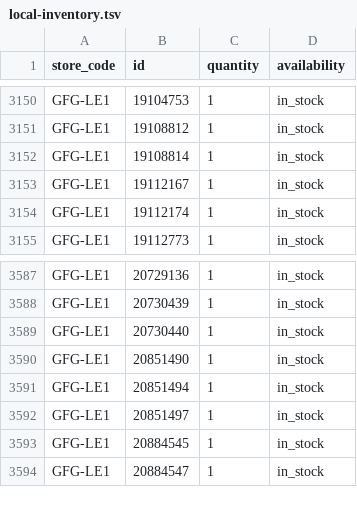
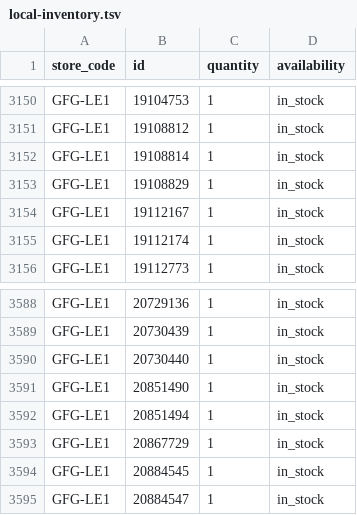
Before and after one commit to Geekmagic1983/gfg-local-inventory, a TSV file: docs/local-inventory.tsv, drawn as a sheet; only a part is shown, gaps mark what is left out; the diff covers the shown part only.

```diff
--- a/docs/local-inventory.tsv
+++ b/docs/local-inventory.tsv
@@ -3152,2 +3152,3 @@ GFG-LE1	19108812	1	in_stock
 GFG-LE1	19108814	1	in_stock
+GFG-LE1	19108829	1	in_stock
 GFG-LE1	19112167	1	in_stock
@@ -3591,3 +3592,3 @@ GFG-LE1	20851490	1	in_stock
 GFG-LE1	20851494	1	in_stock
-GFG-LE1	20851497	1	in_stock
+GFG-LE1	20867729	1	in_stock
 GFG-LE1	20884545	1	in_stock
```
Also changed, not shown: 4 added rows and 2 removed rows elsewhere in this file.
